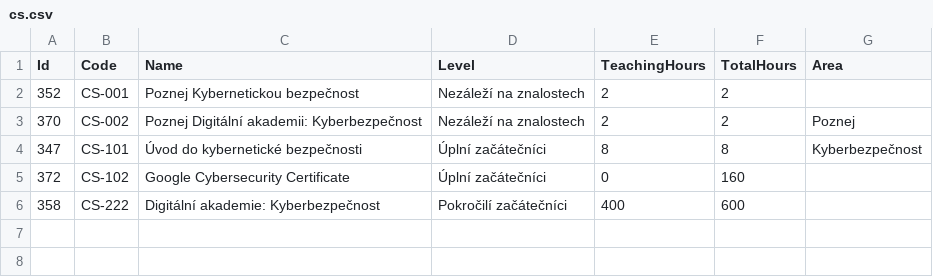
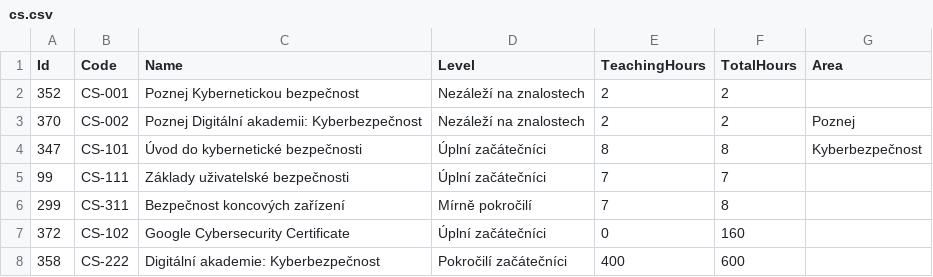
Before and after one commit to czechitas/czechitas-web-test, a CSV file: _data/courses/cs.csv, drawn as a sheet.

```diff
--- a/_data/courses/cs.csv
+++ b/_data/courses/cs.csv
@@ -4,2 +4,4 @@ Id,Code,Name,Level,TeachingHours,TotalHours,Area
 347,CS-101,Úvod do kybernetické bezpečnosti,Úplní začátečníci,8,8,Kyberbezpečnost
+99,CS-111,Základy uživatelské bezpečnosti,Úplní začátečníci,7,7,
+299,CS-311,Bezpečnost koncových zařízení,Mírně pokročilí,7,8,
 372,CS-102,Google Cybersecurity Certificate,Úplní začátečníci,0,160,
```
Also changed, not shown: _data/courses/web.csv, 11 other files.
